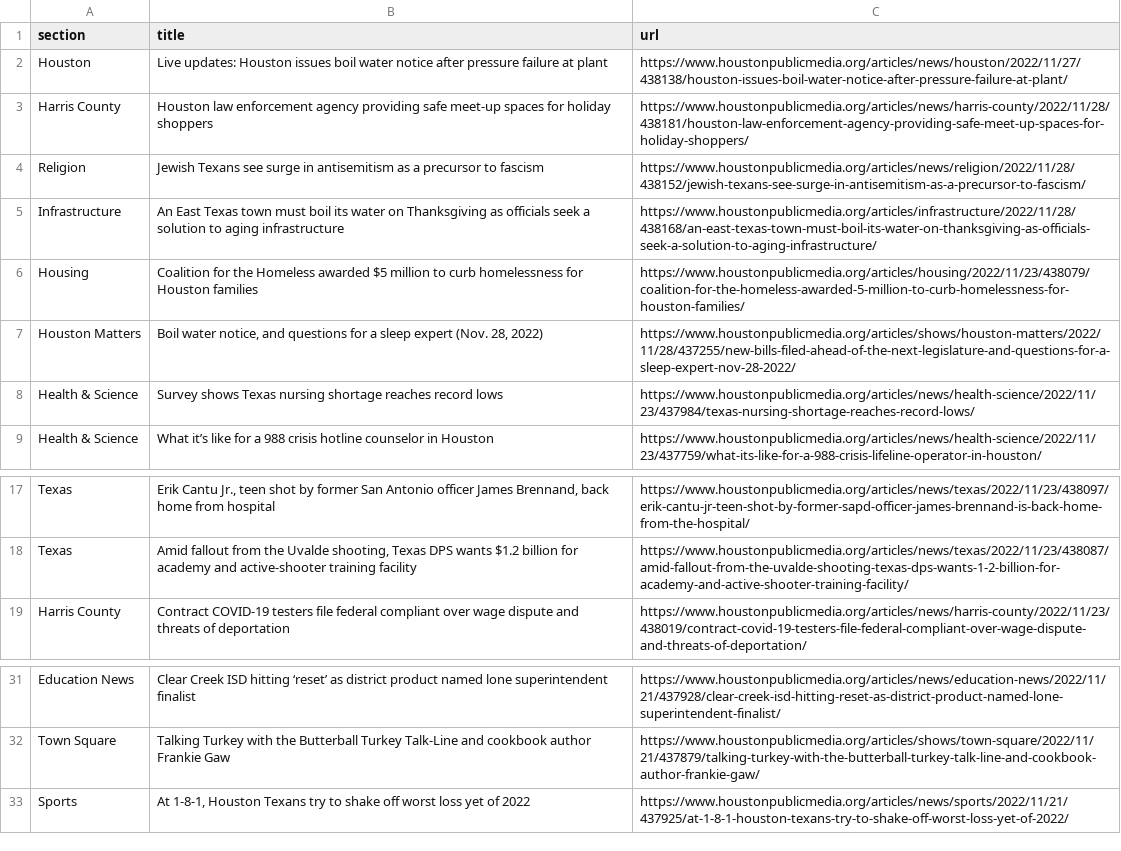
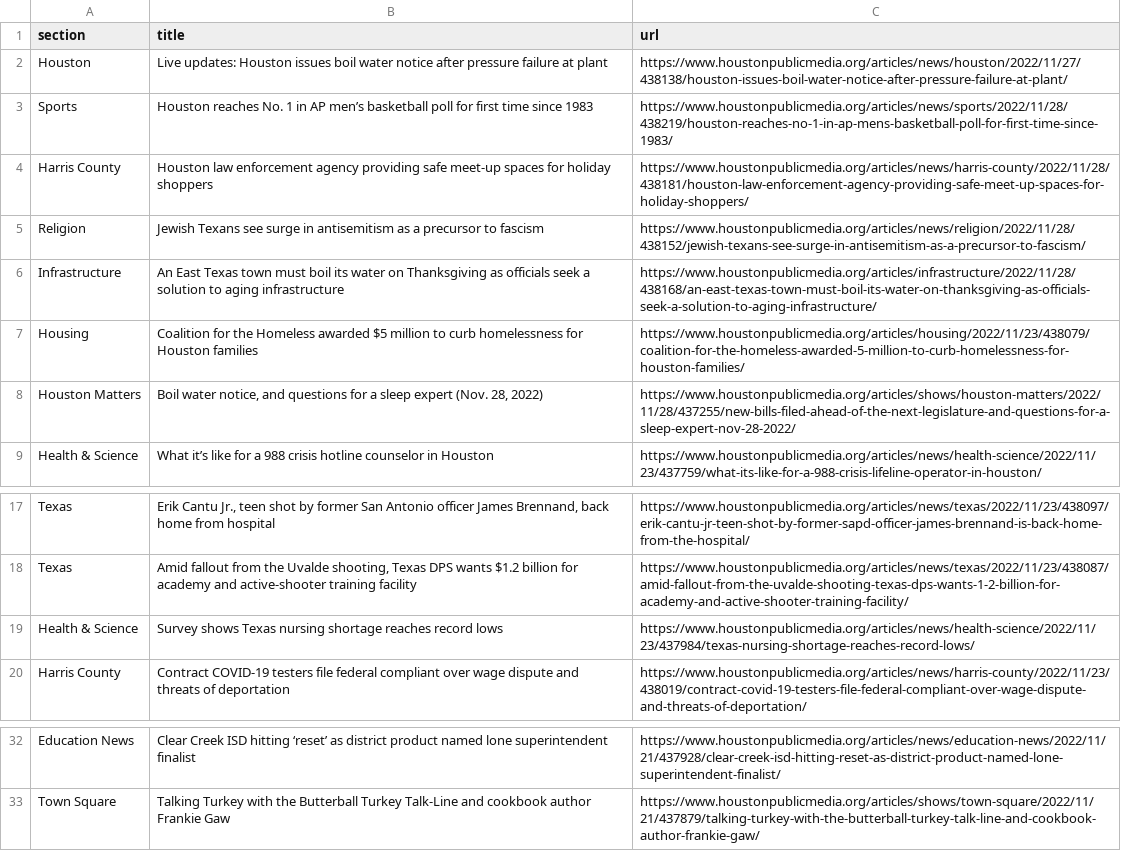
Before and after one commit to areenaarora/autoscrapper, a CSV file: npr.csv, drawn as a sheet; only a part is shown, gaps mark what is left out.

```diff
--- a/npr.csv
+++ b/npr.csv
@@ -2,2 +2,3 @@ section,title,url
 Houston,Live updates: Houston issues boil water notice after pressure failure at plant,https://www.houstonpublicmedia.org/articles/news/houston/2022/11/27/438138/houston-issues-boil-water-notice-after-pressure-failure-at-plant/
+Sports,Houston reaches No. 1 in AP men’s basketball poll for first time since 1983,https://www.houstonpublicmedia.org/articles/news/sports/2022/11/28/438219/houston-reaches-no-1-in-ap-mens-basketball-poll-for-first-time-since-1983/
 Harris County,Houston law enforcement agency providing safe meet-up spaces for holiday shoppers,https://www.houstonpublicmedia.org/articles/news/harris-county/2022/11/28/438181/houston-law-enforcement-agency-providing-safe-meet-up-spaces-for-holiday-shoppers/
@@ -7,3 +8,2 @@ Housing,Coalition for the Homeless awarded $5 million to curb homelessness for H
 Houston Matters,"Boil water notice, and questions for a sleep expert (Nov. 28, 2022)",https://www.houstonpublicmedia.org/articles/shows/houston-matters/2022/11/28/437255/new-bills-filed-ahead-of-the-next-legislature-and-questions-for-a-sleep-expert-nov-28-2022/
-Health & Science,Survey shows Texas nursing shortage reaches record lows,https://www.houstonpublicmedia.org/articles/news/health-science/2022/11/23/437984/texas-nursing-shortage-reaches-record-lows/
 Health & Science,What it’s like for a 988 crisis hotline counselor in Houston,https://www.houstonpublicmedia.org/articles/news/health-science/2022/11/23/437759/what-its-like-for-a-988-crisis-lifeline-operator-in-houston/
@@ -18,2 +18,3 @@ Texas,"Erik Cantu Jr., teen shot by former San Antonio officer James Brennand, b
 Texas,"Amid fallout from the Uvalde shooting, Texas DPS wants $1.2 billion for academy and active-shooter training facility",https://www.houstonpublicmedia.org/articles/news/texas/2022/11/23/438087/amid-fallout-from-the-uvalde-shooting-texas-dps-wants-1-2-billion-for-academy-and-active-shooter-training-facility/
+Health & Science,Survey shows Texas nursing shortage reaches record lows,https://www.houstonpublicmedia.org/articles/news/health-science/2022/11/23/437984/texas-nursing-shortage-reaches-record-lows/
 Harris County,Contract COVID-19 testers file federal compliant over wage dispute and threats of deportation,https://www.houstonpublicmedia.org/articles/news/harris-county/2022/11/23/438019/contract-covid-19-testers-file-federal-compliant-over-wage-dispute-and-threats-of-deportation/
@@ -32,2 +33 @@ Education News,Clear Creek ISD hitting ‘reset’ as district product named lon
 Town Square,Talking Turkey with the Butterball Turkey Talk-Line and cookbook author Frankie Gaw,https://www.houstonpublicmedia.org/articles/shows/town-square/2022/11/21/437879/talking-turkey-with-the-butterball-turkey-talk-line-and-cookbook-author-frankie-gaw/
-Sports,"At 1-8-1, Houston Texans try to shake off worst loss yet of 2022",https://www.houstonpublicmedia.org/articles/news/sports/2022/11/21/437925/at-1-8-1-houston-texans-try-to-shake-off-worst-loss-yet-of-2022/
```
